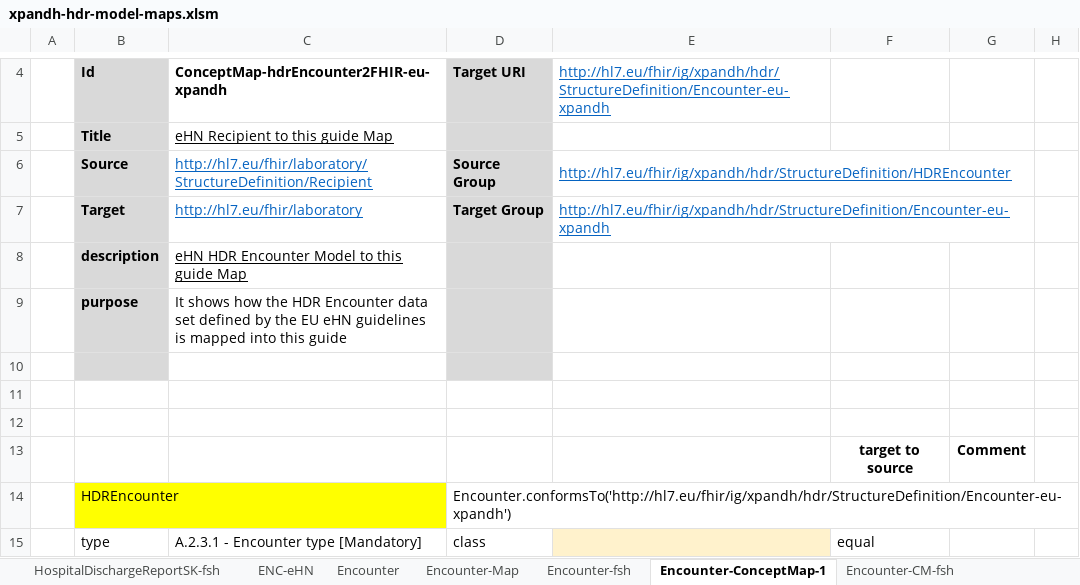
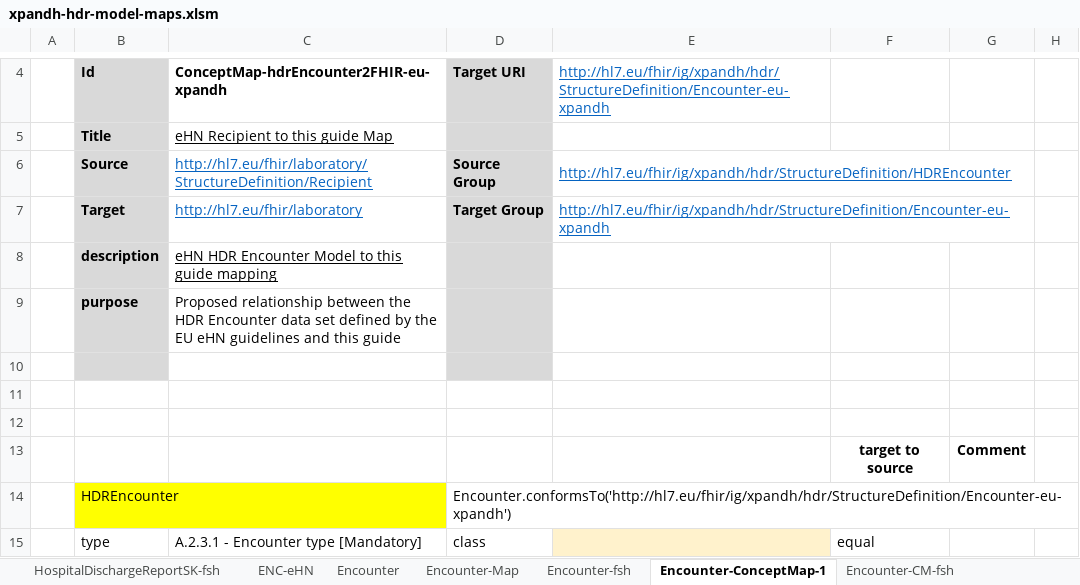
Before and after one commit to hl7-eu/xpandh-hdr, an Excel workbook: src-models/xpandh-hdr-model-maps.xlsm, sheet Encounter-ConceptMap-1, drawn as a sheet; only a part is shown, gaps mark what is left out; values as stored, in another font and other column widths than the file's, no borders; the diff names each change by its address in the sheet, - before the commit and + after, or states it on an @@ line.

```diff
--- a/src-models/xpandh-hdr-model-maps.xlsm (sheet Encounter-ConceptMap-1)
+++ b/src-models/xpandh-hdr-model-maps.xlsm (sheet Encounter-ConceptMap-1)
-C8: eHN HDR Encounter Model to this guide Map
+C8: eHN HDR Encounter Model to this guide mapping
-C9: It shows how the HDR Encounter data set defined by the EU eHN guidelines is mapped into this guide
+C9: Proposed relationship between the HDR Encounter data set defined by the EU eHN guidelines and this guide
```
Also changed, not shown: sheet HospitalDischargeRep-ConceptMap, sheet Encounter-CM-fsh, sheet HospitalDischargeReport, sheet HospitalDischargeReport-CM-fsh, sheet HospitalDischargeReport-fsh, 9 other files.
